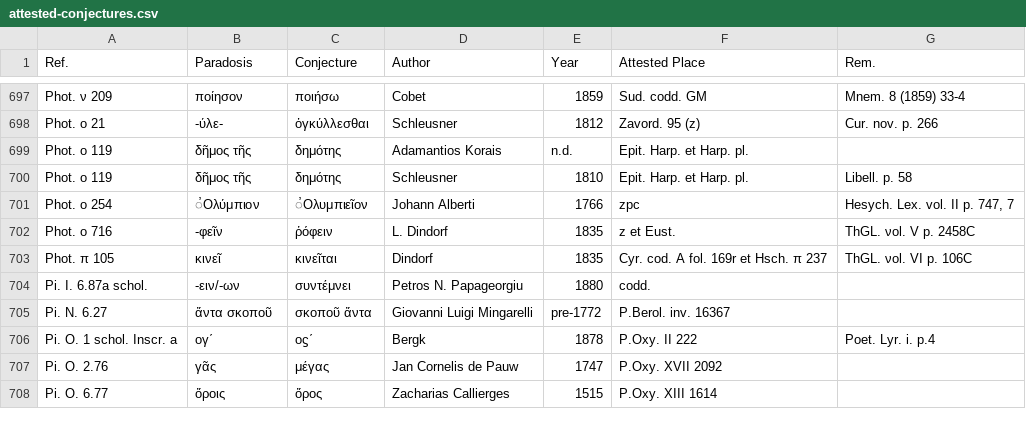
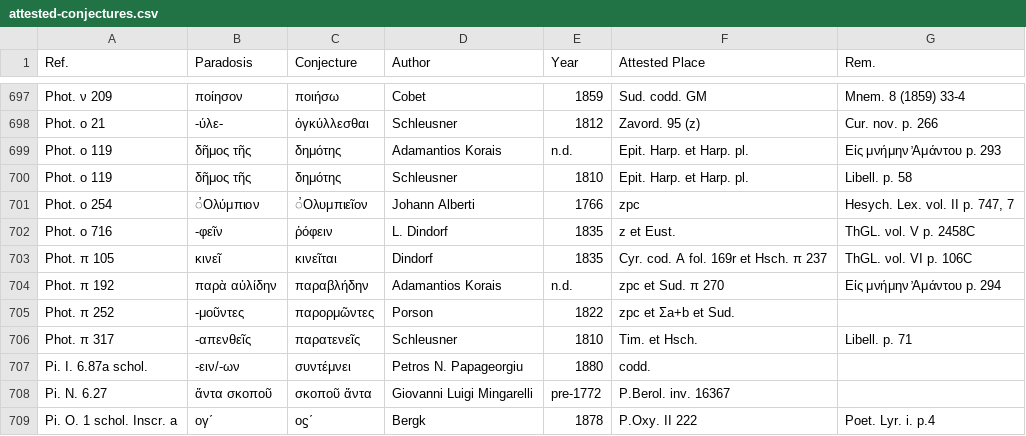
Before and after one commit to t18d/attested-conjectures, a CSV file: attested-conjectures.csv, drawn as a sheet; only a part is shown, gaps mark what is left out; the shorter side is filled out with more unchanged rows.

Commit message:
Update attested-conjectures.csv

```diff
--- a/attested-conjectures.csv
+++ b/attested-conjectures.csv
@@ -698,3 +698,3 @@ Phot. ν 209,ποίησον,ποιήσω,Cobet,1859,Sud. codd. GM,Mnem. 8 (1859)
 Phot. ο 21,-ύλε-,ὀγκύλλεσθαι,Schleusner,1812,Zavord. 95 (z),Cur. nov. p. 266
-Phot. ο 119,δῆμος τῆς,δημότης,Adamantios Korais,n.d.,Epit. Harp. et Harp. pl.,
+Phot. ο 119,δῆμος τῆς,δημότης,Adamantios Korais,n.d.,Epit. Harp. et Harp. pl.,Eἰς μνήμην  ̓Aμάντου p. 293
 Phot. ο 119,δῆμος τῆς,δημότης,Schleusner,1810,Epit. Harp. et Harp. pl.,Libell. p. 58
@@ -703,2 +703,5 @@ Phot. ο 716,-φεῖν,ῥόφειν,L. Dindorf,1835,z et Eust.,ThGL. νοl. V
 Phot. π 105,κινεῖ,κινεῖται,Dindorf,1835,Cyr. cod. A fol. 169r et Hsch. π 237,ThGL. νοl. VI p. 106C
+Phot. π 192,παρὰ αὐλίδην,παραβλήδην,Adamantios Korais,n.d.,zpc et Sud. π 270,Eἰς μνήμην  ̓Aμάντου p. 294
+Phot. π 252,-μοῦντες,παρορμῶντες,Porson,1822,zpc et Σa+b et Sud.,
+Phot. π 317,-απενθεῖς,παρατενεῖς,Schleusner,1810,Tim. et Hsch.,Libell. p. 71
 Pi. I. 6.87a schol.,-ειν/-ων,συντέμνει,Petros N. Papageorgiu,1880,codd.,
```
